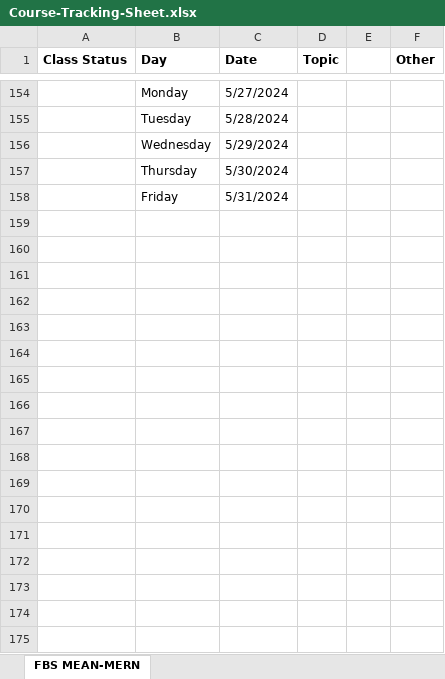
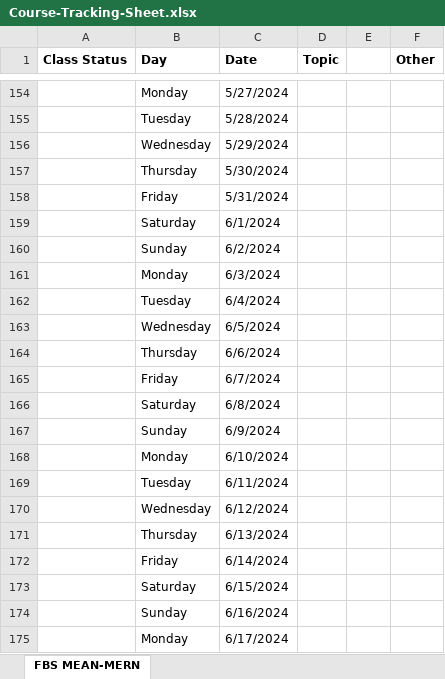
Before and after one commit to Govindrajewar/FirstBit-MeanMern, an Excel workbook: Course-Tracking-Sheet.xlsx, sheet FBS MEAN-MERN, drawn as a sheet; only a part is shown, gaps mark what is left out; values as stored, in another font and other column widths than the file's, no borders; the diff names each change by its address in the sheet, - before the commit and + after, or states it on an @@ line.

Commit message:
Excel Sheet Update

```diff
--- a/Course-Tracking-Sheet.xlsx (sheet FBS MEAN-MERN)
+++ b/Course-Tracking-Sheet.xlsx (sheet FBS MEAN-MERN)
+row 159:  | Saturday | 6/1/2024
+row 160:  | Sunday | 6/2/2024
+row 161:  | Monday | 6/3/2024
+row 162:  | Tuesday | 6/4/2024
+row 163:  | Wednesday | 6/5/2024
+row 164:  | Thursday | 6/6/2024
+row 165:  | Friday | 6/7/2024
+row 166:  | Saturday | 6/8/2024
+row 167:  | Sunday | 6/9/2024
+row 168:  | Monday | 6/10/2024
+row 169:  | Tuesday | 6/11/2024
+row 170:  | Wednesday | 6/12/2024
+row 171:  | Thursday | 6/13/2024
+row 172:  | Friday | 6/14/2024
+row 173:  | Saturday | 6/15/2024
+row 174:  | Sunday | 6/16/2024
+row 175:  | Monday | 6/17/2024
```
